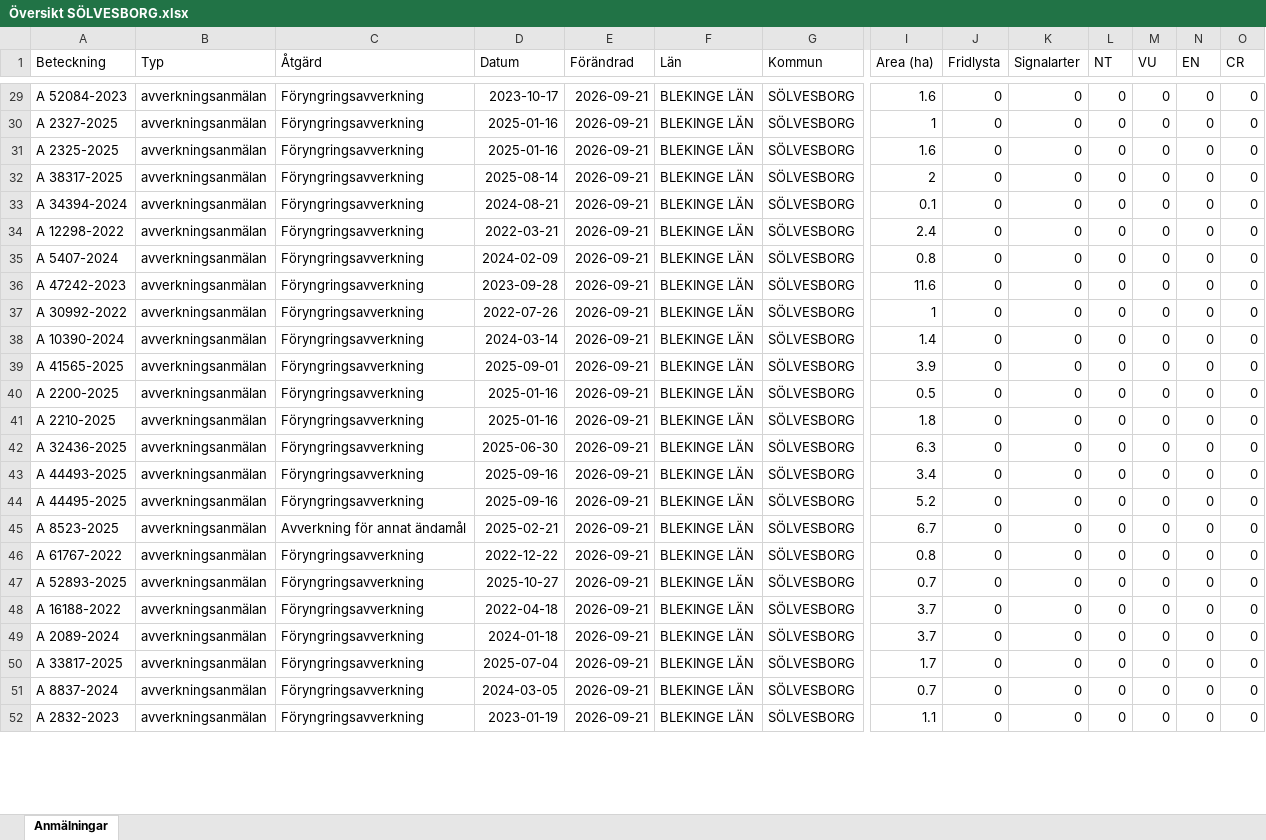
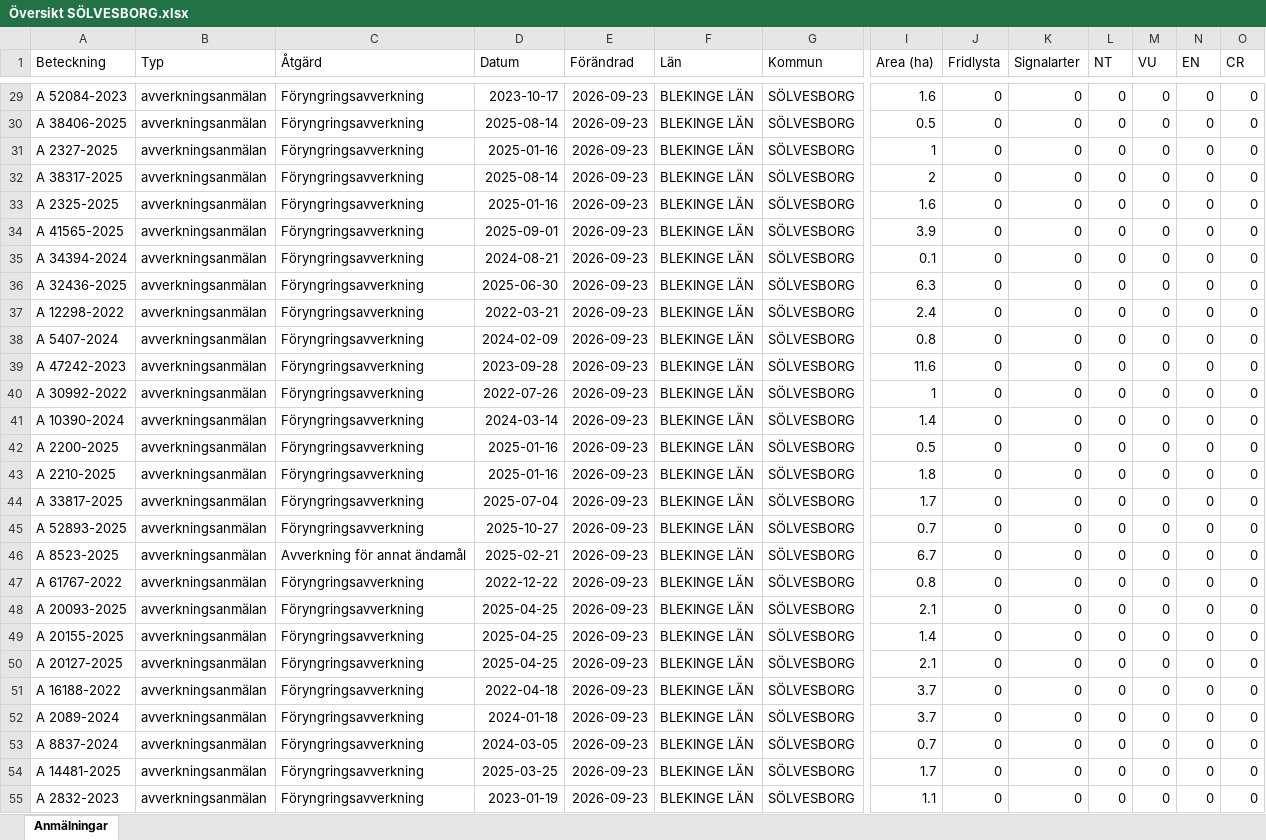
Before and after one commit to klasma/Logging_1083, an Excel workbook: Översikt SÖLVESBORG.xlsx, sheet Anmälningar, drawn as a sheet; only a part is shown, gaps mark what is left out; values as stored, in another font and other column widths than the file's, no borders; removed rows and columns are numbered as before the commit, all else as after; rows hold the shown columns only; the diff covers the shown part only; the diff names each change by its address in the sheet, - before the commit and + after, or states it on an @@ line.

```diff
--- a/Översikt SÖLVESBORG.xlsx (sheet Anmälningar)
+++ b/Översikt SÖLVESBORG.xlsx (sheet Anmälningar)
-E29 (Förändrad): 2026-09-21
+E29 (Förändrad): 2026-09-23
+row 30: A 38406-2025 | avverkningsanmälan | Föryngringsavverkning | 2025-08-14 | 2026-09-23 | BLEKINGE LÄN | SÖLVESBORG | 0.5 | 0 | 0 | 0 | 0 | 0 | 0
-E31 (Förändrad): 2026-09-21
+E31 (Förändrad): 2026-09-23
-row 31: A 2325-2025 | avverkningsanmälan | Föryngringsavverkning | 2025-01-16 | 2026-09-21 | BLEKINGE LÄN | SÖLVESBORG | 1.6 | 0 | 0 | 0 | 0 | 0 | 0
-E32 (Förändrad): 2026-09-21
+E32 (Förändrad): 2026-09-23
+row 33: A 2325-2025 | avverkningsanmälan | Föryngringsavverkning | 2025-01-16 | 2026-09-23 | BLEKINGE LÄN | SÖLVESBORG | 1.6 | 0 | 0 | 0 | 0 | 0 | 0
+row 34: A 41565-2025 | avverkningsanmälan | Föryngringsavverkning | 2025-09-01 | 2026-09-23 | BLEKINGE LÄN | SÖLVESBORG | 3.9 | 0 | 0 | 0 | 0 | 0 | 0
-E35 (Förändrad): 2026-09-21
+E35 (Förändrad): 2026-09-23
+row 36: A 32436-2025 | avverkningsanmälan | Föryngringsavverkning | 2025-06-30 | 2026-09-23 | BLEKINGE LÄN | SÖLVESBORG | 6.3 | 0 | 0 | 0 | 0 | 0 | 0
-E37:E41 (Förändrad): 2026-09-21
+E37:E41 (Förändrad): 2026-09-23
-row 39: A 41565-2025 | avverkningsanmälan | Föryngringsavverkning | 2025-09-01 | 2026-09-21 | BLEKINGE LÄN | SÖLVESBORG | 3.9 | 0 | 0 | 0 | 0 | 0 | 0
-E42:E45 (Förändrad): 2026-09-21
+E42:E45 (Förändrad): 2026-09-23
-A44 (Beteckning): A 32436-2025
+A44 (Beteckning): A 33817-2025
-D44 (Datum): 2025-06-30
+D44 (Datum): 2025-07-04
-I44 (Area (ha)): 6.3
+I44 (Area (ha)): 1.7
-A45 (Beteckning): A 44493-2025
+A45 (Beteckning): A 52893-2025
-D45 (Datum): 2025-09-16
+D45 (Datum): 2025-10-27
-I45 (Area (ha)): 3.4
+I45 (Area (ha)): 0.7
-row 44: A 44495-2025 | avverkningsanmälan | Föryngringsavverkning | 2025-09-16 | 2026-09-21 | BLEKINGE LÄN | SÖLVESBORG | 5.2 | 0 | 0 | 0 | 0 | 0 | 0
-E46:E48 (Förändrad): 2026-09-21
+E46:E48 (Förändrad): 2026-09-23
-A48 (Beteckning): A 52893-2025
+A48 (Beteckning): A 20093-2025
-D48 (Datum): 2025-10-27
+D48 (Datum): 2025-04-25
-I48 (Area (ha)): 0.7
+I48 (Area (ha)): 2.1
+row 49: A 20155-2025 | avverkningsanmälan | Föryngringsavverkning | 2025-04-25 | 2026-09-23 | BLEKINGE LÄN | SÖLVESBORG | 1.4 | 0 | 0 | 0 | 0 | 0 | 0
+row 50: A 20127-2025 | avverkningsanmälan | Föryngringsavverkning | 2025-04-25 | 2026-09-23 | BLEKINGE LÄN | SÖLVESBORG | 2.1 | 0 | 0 | 0 | 0 | 0 | 0
-E51:E52 (Förändrad): 2026-09-21
+E51:E52 (Förändrad): 2026-09-23
-row 50: A 33817-2025 | avverkningsanmälan | Föryngringsavverkning | 2025-07-04 | 2026-09-21 | BLEKINGE LÄN | SÖLVESBORG | 1.7 | 0 | 0 | 0 | 0 | 0 | 0
-E53 (Förändrad): 2026-09-21
+E53 (Förändrad): 2026-09-23
+row 54: A 14481-2025 | avverkningsanmälan | Föryngringsavverkning | 2025-03-25 | 2026-09-23 | BLEKINGE LÄN | SÖLVESBORG | 1.7 | 0 | 0 | 0 | 0 | 0 | 0
-E55 (Förändrad): 2026-09-21
+E55 (Förändrad): 2026-09-23
```
Also changed, not shown: 6 added rows, 10 removed rows and 66 edited cells elsewhere in this sheet, artfynd/A 10274-2022 artfynd.xlsx, artfynd/A 26455-2026 artfynd.xlsx, 54 other files.
